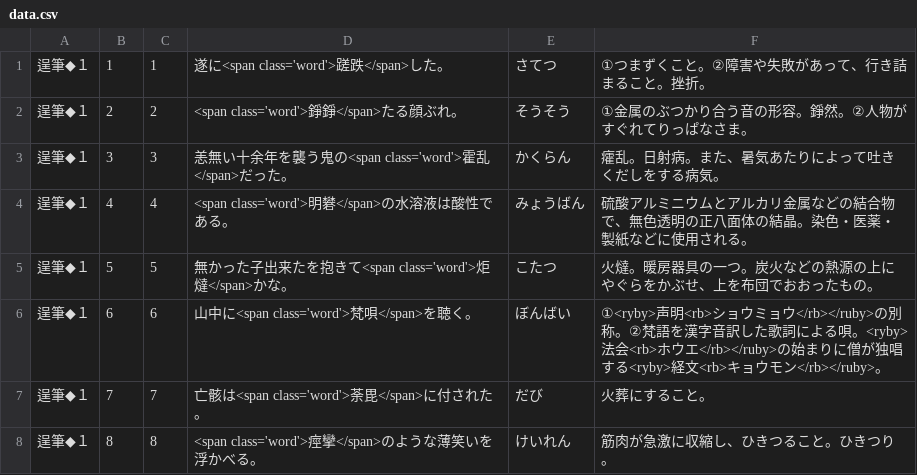
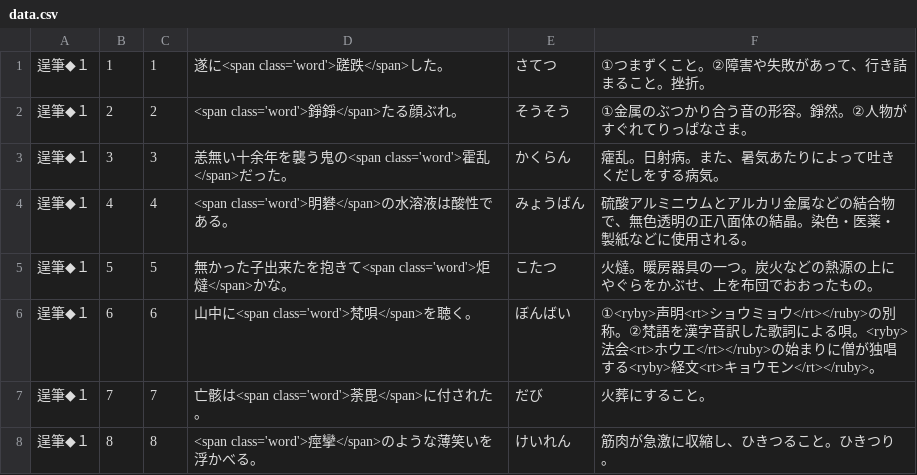
Before and after one commit to milchibi/milchibi.github.io, a CSV file: data.csv, drawn as a sheet; only a part is shown.

Commit message:
Update data.csv

```diff
--- a/data.csv
+++ b/data.csv
@@ -5,3 +5,3 @@
 逞筆◆１,5,5,無かった子出来たを抱きて<span class='word'>炬燵</span>かな。,こたつ,火燵。暖房器具の一つ。炭火などの熱源の上にやぐらをかぶせ、上を布団でおおったもの。
-逞筆◆１,6,6,山中に<span class='word'>梵唄</span>を聴く。,ぼんばい,①<ryby>声明<rb>ショウミョウ</rb></ruby>の別称。②梵語を漢字音訳した歌詞による唄。<ryby>法会<rb>ホウエ</rb></ruby>の始まりに僧が独唱する<ryby>経文<rb>キョウモン</rb></ruby>。
+逞筆◆１,6,6,山中に<span class='word'>梵唄</span>を聴く。,ぼんばい,①<ryby>声明<rt>ショウミョウ</rt></ruby>の別称。②梵語を漢字音訳した歌詞による唄。<ryby>法会<rt>ホウエ</rt></ruby>の始まりに僧が独唱する<ryby>経文<rt>キョウモン</rt></ruby>。
 逞筆◆１,7,7,亡骸は<span class='word'>荼毘</span>に付された。,だび,火葬にすること。
```
